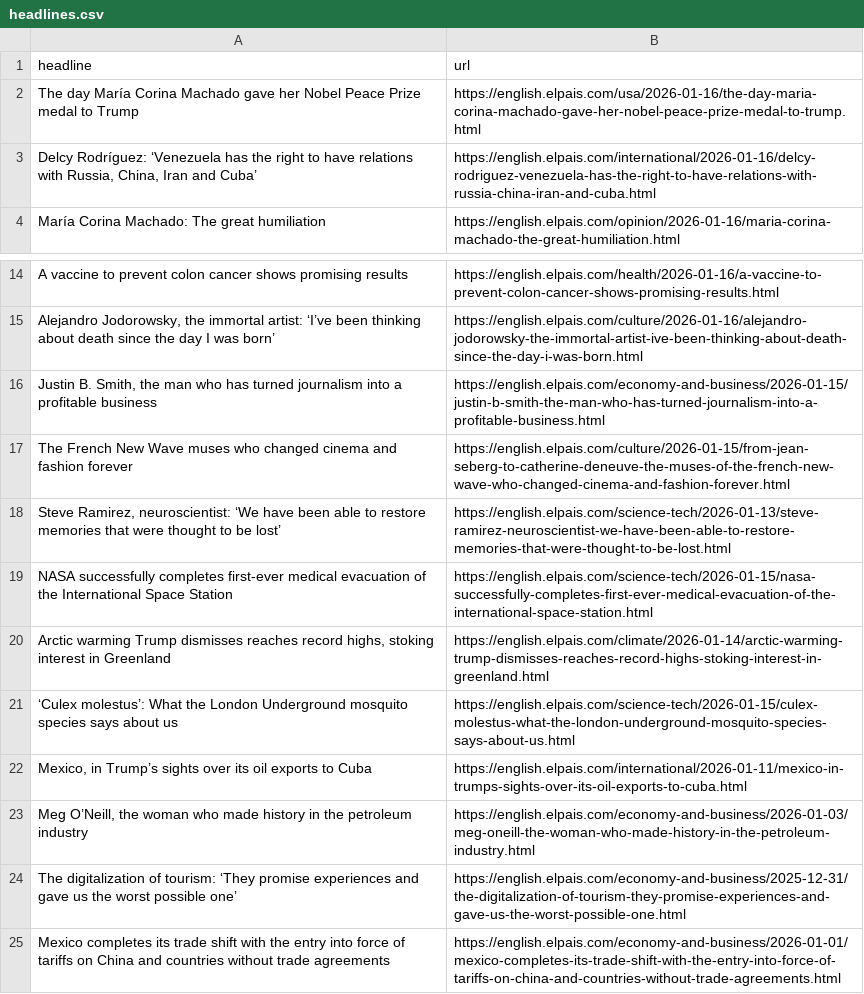
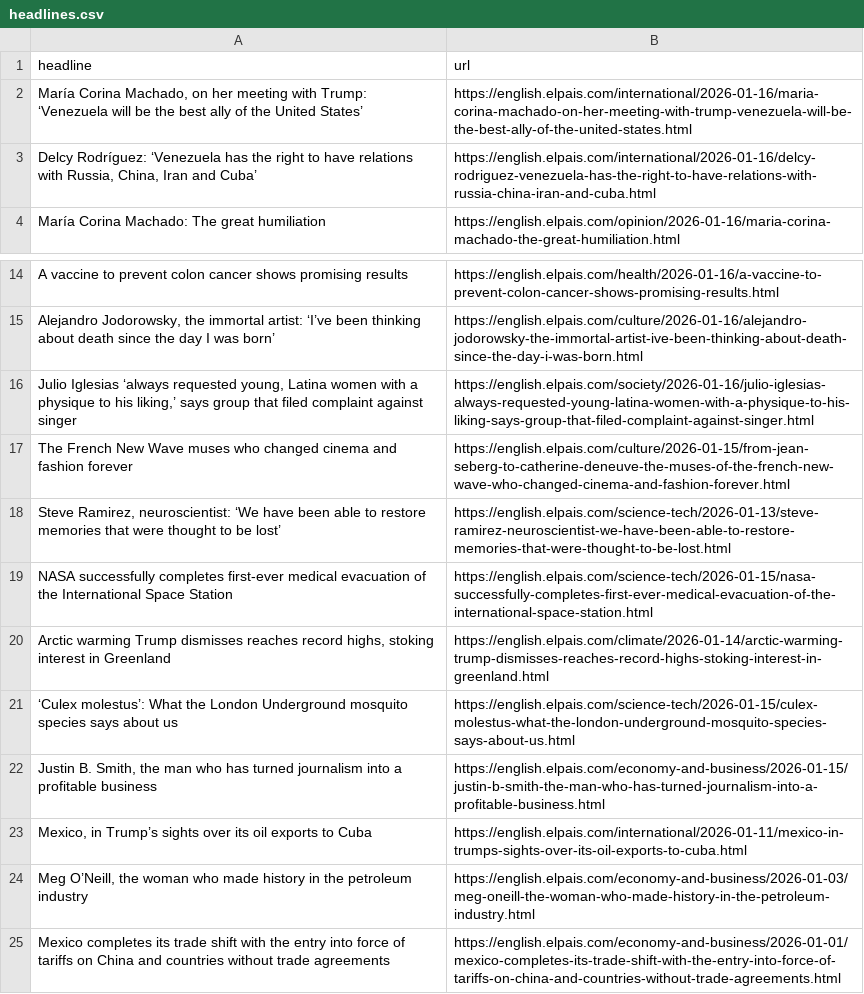
Before and after one commit to masashiijichi/el-pais-autoscraper, a CSV file: headlines.csv, drawn as a sheet; only a part is shown, gaps mark what is left out.

```diff
--- a/headlines.csv
+++ b/headlines.csv
@@ -1,3 +1,3 @@
 headline,url
-The day María Corina Machado gave her Nobel Peace Prize medal to Trump,https://english.elpais.com/usa/2026-01-16/the-day-maria-corina-machado-gave-her-nobel-peace-prize-medal-to-trump.html
+"María Corina Machado, on her meeting with Trump: ‘Venezuela will be the best ally of the United States’",https://english.elpais.com/international/2026-01-16/maria-corina-machado-on-her-meeting-with-trump-venezuela-will-be-the-best-ally-of-the-united-states.html
 "Delcy Rodríguez: ‘Venezuela has the right to have relations with Russia, China, Iran and Cuba’",https://english.elpais.com/international/2026-01-16/delcy-rodriguez-venezuela-has-the-right-to-have-relations-with-russia-china-iran-and-cuba.html
@@ -15,3 +15,3 @@ A vaccine to prevent colon cancer shows promising results,https://english.elpais
 "Alejandro Jodorowsky, the immortal artist: ‘I’ve been thinking about death since the day I was born’",https://english.elpais.com/culture/2026-01-16/alejandro-jodorowsky-the-immortal-artist-ive-been-thinking-about-death-since-the-day-i-was-born.html
-"Justin B. Smith, the man who has turned journalism into a profitable business",https://english.elpais.com/economy-and-business/2026-01-15/justin-b-smith-the-man-who-has-turned-journalism-into-a-profitable-business.html
+"Julio Iglesias ‘always requested young, Latina women with a physique to his liking,’ says group that filed complaint against singer",https://english.elpais.com/society/2026-01-16/julio-iglesias-always-requested-young-latina-women-with-a-physique-to-his-liking-says-group-that-filed-complaint-against-singer.html
 The French New Wave muses who changed cinema and fashion forever,https://english.elpais.com/culture/2026-01-15/from-jean-seberg-to-catherine-deneuve-the-muses-of-the-french-new-wave-who-changed-cinema-and-fashion-forever.html
@@ -21,5 +21,5 @@ NASA successfully completes first-ever medical evacuation of the International S
 ‘Culex molestus’: What the London Underground mosquito species says about us ,https://english.elpais.com/science-tech/2026-01-15/culex-molestus-what-the-london-underground-mosquito-species-says-about-us.html
+"Justin B. Smith, the man who has turned journalism into a profitable business",https://english.elpais.com/economy-and-business/2026-01-15/justin-b-smith-the-man-who-has-turned-journalism-into-a-profitable-business.html
 "Mexico, in Trump’s sights over its oil exports to Cuba",https://english.elpais.com/international/2026-01-11/mexico-in-trumps-sights-over-its-oil-exports-to-cuba.html
 "Meg O’Neill, the woman who made history in the petroleum industry ",https://english.elpais.com/economy-and-business/2026-01-03/meg-oneill-the-woman-who-made-history-in-the-petroleum-industry.html
-The digitalization of tourism: ‘They promise experiences and gave us the worst possible one’,https://english.elpais.com/economy-and-business/2025-12-31/the-digitalization-of-tourism-they-promise-experiences-and-gave-us-the-worst-possible-one.html
 Mexico completes its trade shift with the entry into force of tariffs on China and countries without trade agreements,https://english.elpais.com/economy-and-business/2026-01-01/mexico-completes-its-trade-shift-with-the-entry-into-force-of-tariffs-on-china-and-countries-without-trade-agreements.html
```
